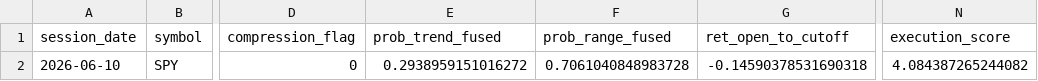
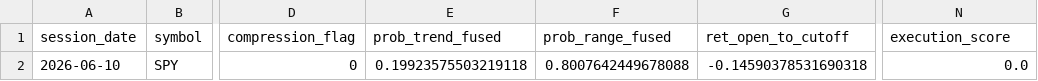
Before and after one commit to kvandre12-commits/SharpEdge-System, a CSV file: outputs/latest_execution_state_daily.csv, drawn as a sheet; only a part is shown, gaps mark what is left out; the diff names each change by its address in the sheet, - before the commit and + after, or states it on an @@ line.

```diff
--- a/outputs/latest_execution_state_daily.csv
+++ b/outputs/latest_execution_state_daily.csv
-E2 (prob_trend_fused): 0.2938959151016272
+E2 (prob_trend_fused): 0.19923575503219118
-F2 (prob_range_fused): 0.7061040848983728
+F2 (prob_range_fused): 0.8007642449678088
-N2 (execution_score): 4.084387265244082
+N2 (execution_score): 0.0
```
Also changed, not shown: outputs/execution_state_daily.csv, outputs/latest_trendday_prob_1130_fused.csv, 2 other files.
